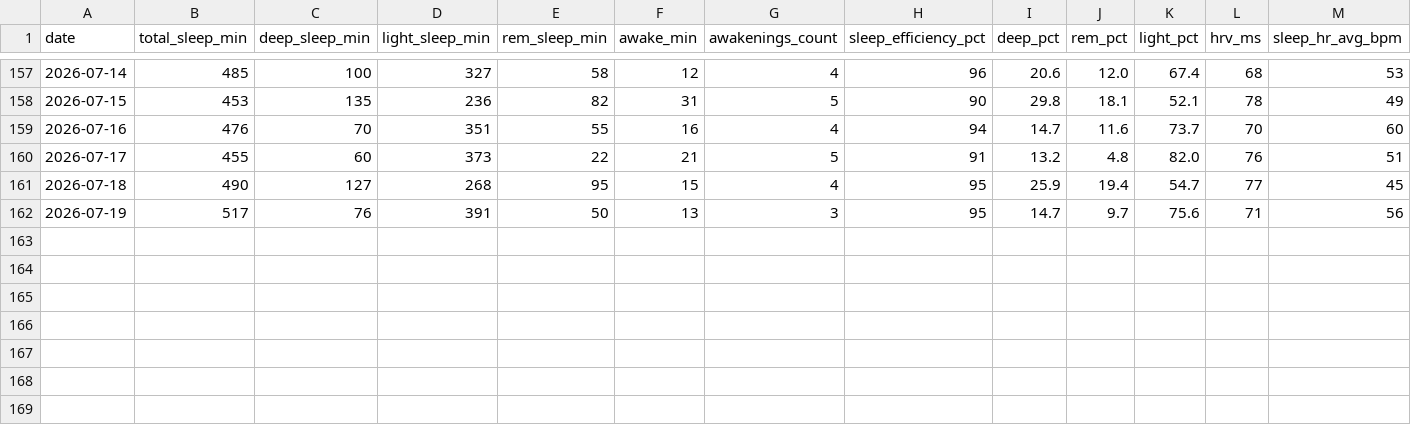
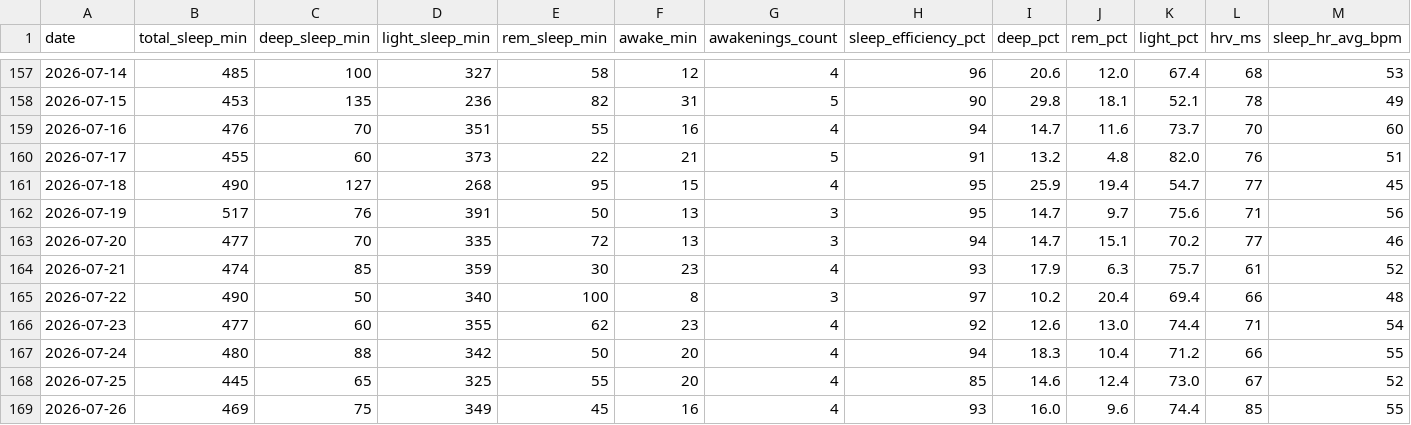
Before and after one commit to CDHughett/daniel-longitudinal-public, a CSV file: data/sleep_longitudinal_v1.csv, drawn as a sheet; only a part is shown, gaps mark what is left out; rows hold the shown columns only; the diff names each change by its address in the sheet, - before the commit and + after, or states it on an @@ line.

Commit message:
data: extend canonical sleep through 2026-07-26

```diff
--- a/data/sleep_longitudinal_v1.csv
+++ b/data/sleep_longitudinal_v1.csv
+row 163: 2026-07-20 | 477 | 70 | 335 | 72 | 13 | 3 | 94 | 14.7 | 15.1 | 70.2 | 77 | 46
+row 164: 2026-07-21 | 474 | 85 | 359 | 30 | 23 | 4 | 93 | 17.9 | 6.3 | 75.7 | 61 | 52
+row 165: 2026-07-22 | 490 | 50 | 340 | 100 | 8 | 3 | 97 | 10.2 | 20.4 | 69.4 | 66 | 48
+row 166: 2026-07-23 | 477 | 60 | 355 | 62 | 23 | 4 | 92 | 12.6 | 13.0 | 74.4 | 71 | 54
+row 167: 2026-07-24 | 480 | 88 | 342 | 50 | 20 | 4 | 94 | 18.3 | 10.4 | 71.2 | 66 | 55
+row 168: 2026-07-25 | 445 | 65 | 325 | 55 | 20 | 4 | 85 | 14.6 | 12.4 | 73.0 | 67 | 52
+row 169: 2026-07-26 | 469 | 75 | 349 | 45 | 16 | 4 | 93 | 16.0 | 9.6 | 74.4 | 85 | 55
```
